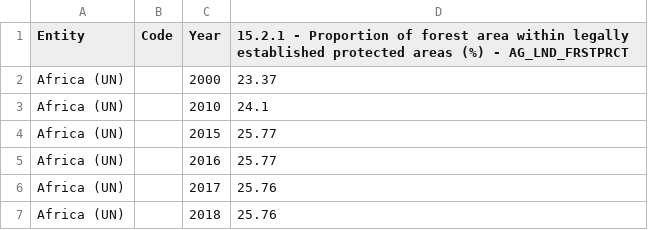
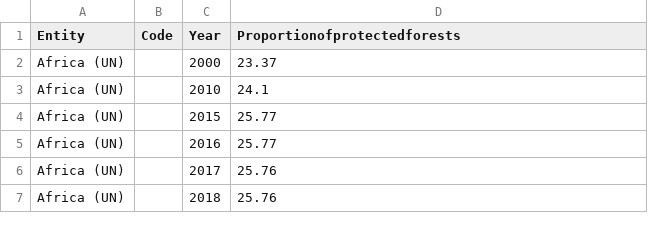
Before and after one commit to jinane1amal/DataRproject, a CSV file: Datas/propofprotectedforests.csv, drawn as a sheet; only a part is shown.

Commit message:
Just a test

```diff
--- a/Datas/propofprotectedforests.csv
+++ b/Datas/propofprotectedforests.csv
@@ -1,2 +1,2 @@
-Entity;Code;Year;15.2.1 - Proportion of forest area within legally established protected areas (%) - AG_LND_FRSTPRCT
+Entity;Code;Year;Proportionofprotectedforests
 Africa (UN);;2000;23.37
```
